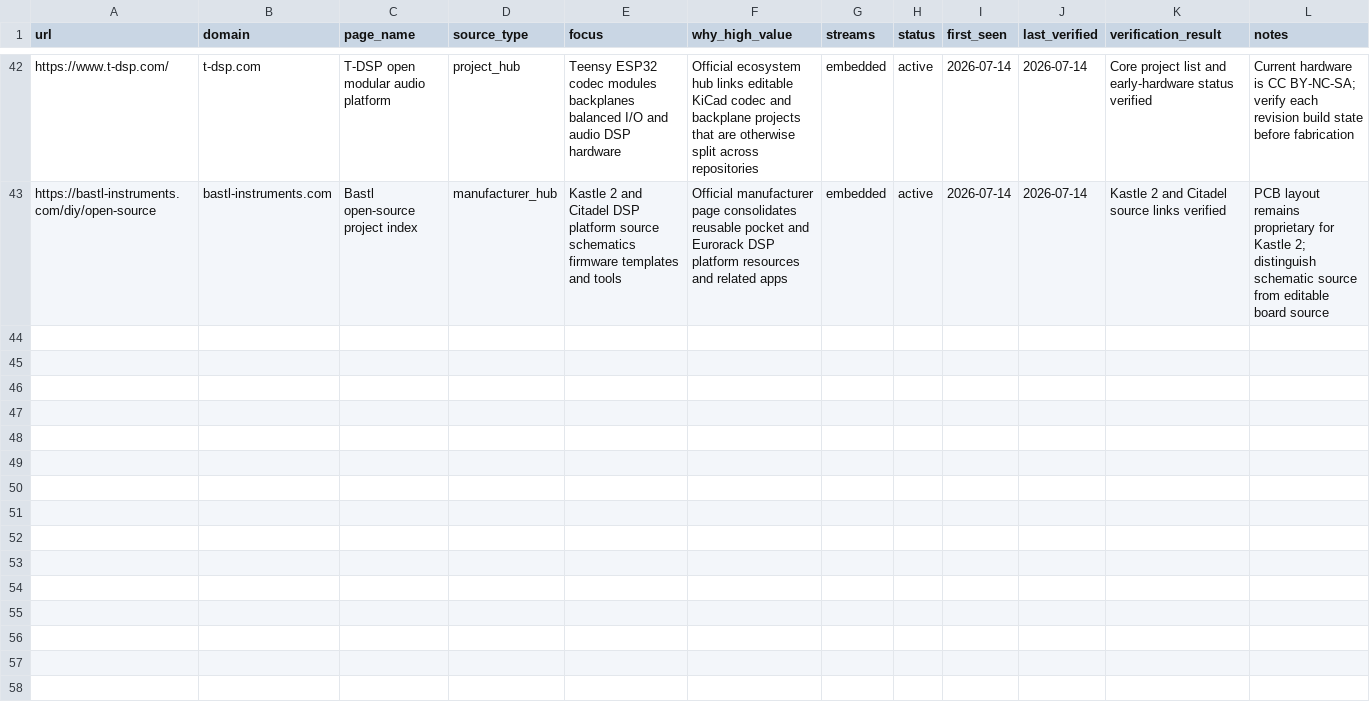
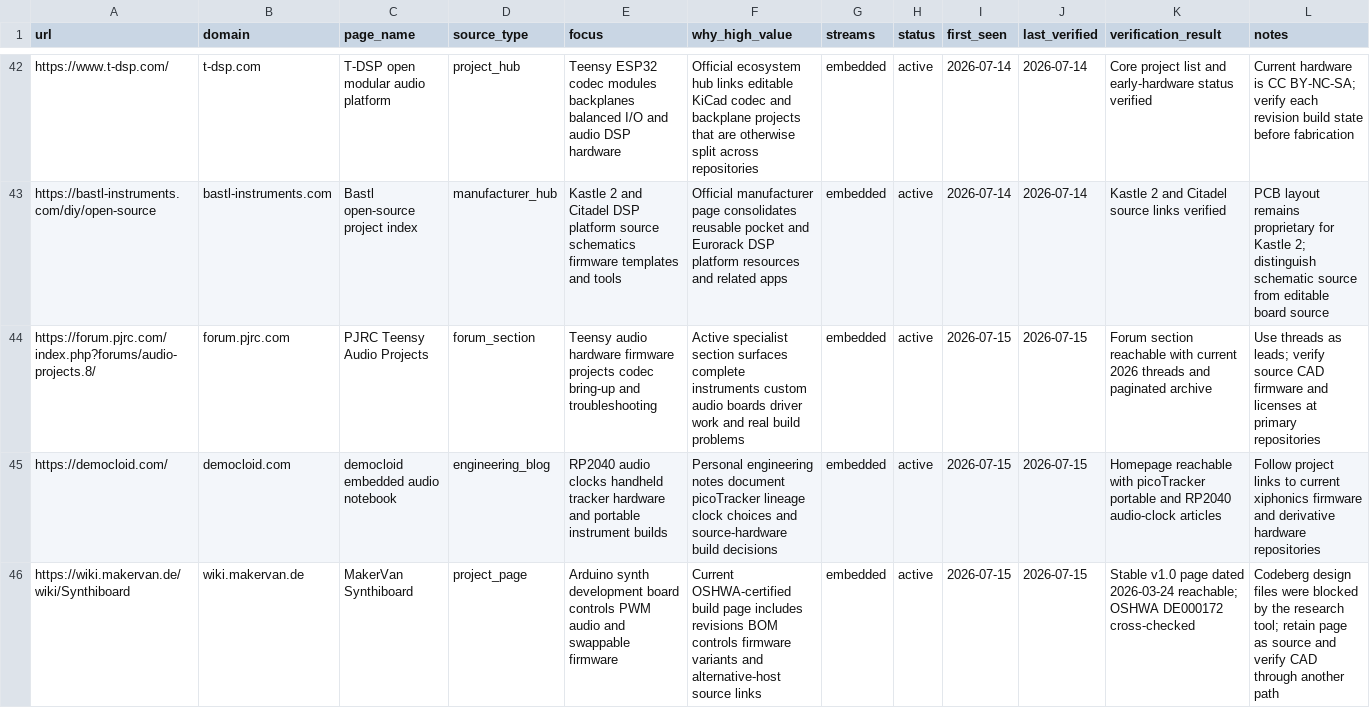
Before and after one commit to Denys/embedded-audio-mine, a CSV file: data/hidden-gems-source-registry.csv, drawn as a sheet; only a part is shown, gaps mark what is left out; the diff names each change by its address in the sheet, - before the commit and + after, or states it on an @@ line.

Commit message:
Update hidden-gems source registry for 2026-07-15

```diff
--- a/data/hidden-gems-source-registry.csv
+++ b/data/hidden-gems-source-registry.csv
+row 44: https://forum.pjrc.com/index.php?forums/audio-projects.8/ | forum.pjrc.com | PJRC Teensy Audio Projects | forum_section | Teensy audio hardware firmware projects codec bring-up and troubleshooting | Active specialist section surfaces complete instruments custom audio boards driver work and real build problems | embedded | active | 2026-07-15 | 2026-07-15 | Forum section reachable with current 2026 threads and paginated archive | Use threads as leads; verify source CAD firmware and licenses at primary repositories
+row 45: https://democloid.com/ | democloid.com | democloid embedded audio notebook | engineering_blog | RP2040 audio clocks handheld tracker hardware and portable instrument builds | Personal engineering notes document picoTracker lineage clock choices and source-hardware build decisions | embedded | active | 2026-07-15 | 2026-07-15 | Homepage reachable with picoTracker portable and RP2040 audio-clock articles | Follow project links to current xiphonics firmware and derivative hardware repositories
+row 46: https://wiki.makervan.de/wiki/Synthiboard | wiki.makervan.de | MakerVan Synthiboard | project_page | Arduino synth development board controls PWM audio and swappable firmware | Current OSHWA-certified build page includes revisions BOM controls firmware variants and alternative-host source links | embedded | active | 2026-07-15 | 2026-07-15 | Stable v1.0 page dated 2026-03-24 reachable; OSHWA DE000172 cross-checked | Codeberg design files were blocked by the research tool; retain page as source and verify CAD through another path
```
